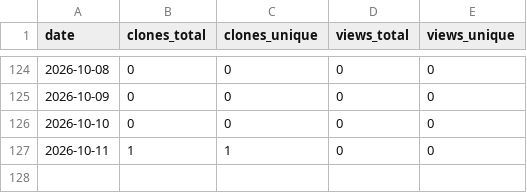
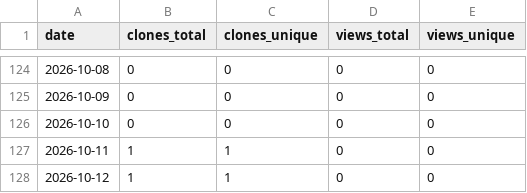
Before and after one commit to sesamehut/plugins-marketplace, a CSV file: traffic/appstore-connect-skill.csv, drawn as a sheet; only a part is shown, gaps mark what is left out.

```diff
--- a/traffic/appstore-connect-skill.csv
+++ b/traffic/appstore-connect-skill.csv
@@ -127 +127,2 @@ date,clones_total,clones_unique,views_total,views_unique
 2026-10-11,1,1,0,0
+2026-10-12,1,1,0,0
```
Also changed, not shown: traffic/plugins-marketplace.csv.
